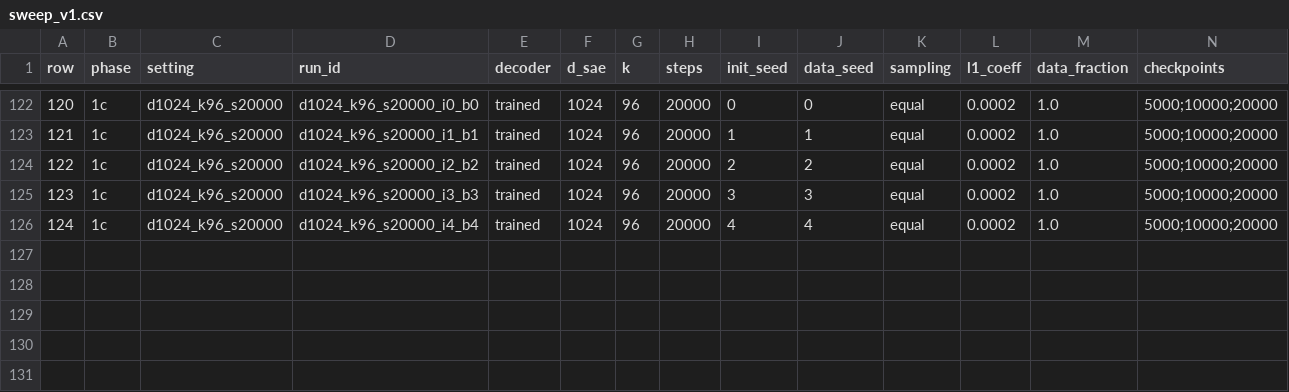
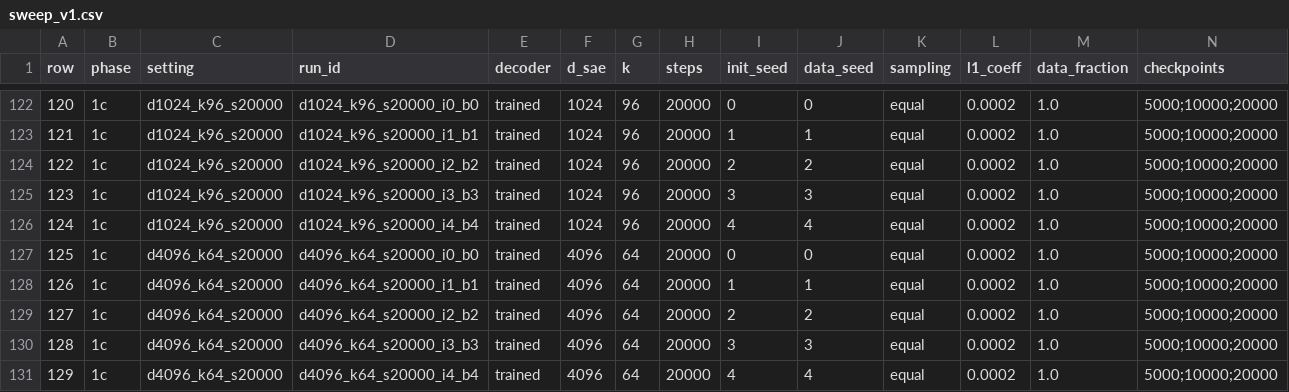
Before and after one commit to Bilal-Waraich/NLA-mech-interp, a CSV file: configs/sweep_v1.csv, drawn as a sheet; only a part is shown, gaps mark what is left out; rows hold the shown columns only; the diff names each change by its address in the sheet, - before the commit and + after, or states it on an @@ line.

Commit message:
feat(sweep): add-k-64-at-4096-latents-to-phase-1c

```diff
--- a/configs/sweep_v1.csv
+++ b/configs/sweep_v1.csv
+row 127: 125 | 1c | d4096_k64_s20000 | d4096_k64_s20000_i0_b0 | trained | 4096 | 64 | 20000 | 0 | 0 | equal | 0.0002 | 1.0 | 5000;10000;20000
+row 128: 126 | 1c | d4096_k64_s20000 | d4096_k64_s20000_i1_b1 | trained | 4096 | 64 | 20000 | 1 | 1 | equal | 0.0002 | 1.0 | 5000;10000;20000
+row 129: 127 | 1c | d4096_k64_s20000 | d4096_k64_s20000_i2_b2 | trained | 4096 | 64 | 20000 | 2 | 2 | equal | 0.0002 | 1.0 | 5000;10000;20000
+row 130: 128 | 1c | d4096_k64_s20000 | d4096_k64_s20000_i3_b3 | trained | 4096 | 64 | 20000 | 3 | 3 | equal | 0.0002 | 1.0 | 5000;10000;20000
+row 131: 129 | 1c | d4096_k64_s20000 | d4096_k64_s20000_i4_b4 | trained | 4096 | 64 | 20000 | 4 | 4 | equal | 0.0002 | 1.0 | 5000;10000;20000
```
Also changed, not shown: 3 other files.
